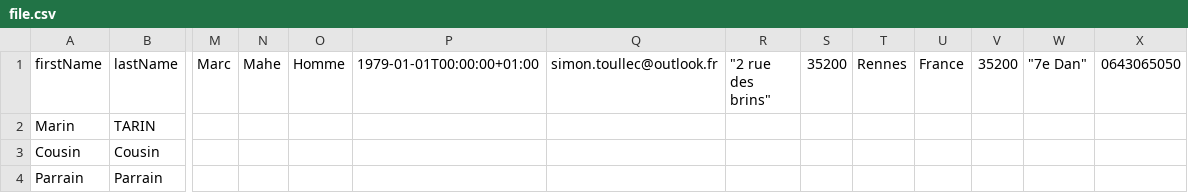
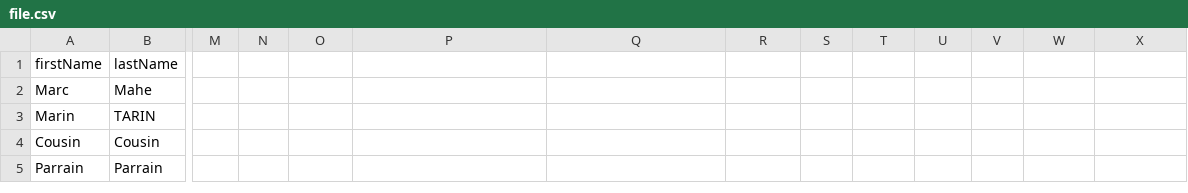
Before and after one commit to stephtkd/tkkd, a CSV file: public/file.csv, drawn as a sheet; only a part is shown, gaps mark what is left out; rows hold the shown columns only; the diff names each change by its address in the sheet, - before the commit and + after, or states it on an @@ line.

```diff
--- a/public/file.csv
+++ b/public/file.csv
-M1: Marc
+M1: (empty)
-N1: Mahe
+N1: (empty)
-O1: Homme
+O1: (empty)
-P1: 1979-01-01T00:00:00+01:00
+P1: (empty)
-Q1: simon.toullec@outlook.fr
+Q1: (empty)
-R1: "2 rue des brins"
+R1: (empty)
-S1: 35200
+S1: (empty)
-T1: Rennes
+T1: (empty)
-U1: France
+U1: (empty)
-V1: 35200
+V1: (empty)
-W1: "7e Dan"
+W1: (empty)
-X1: 0643065050
+X1: (empty)
+row 2: Marc | Mahe
```
Also changed, not shown: 1 other file.
